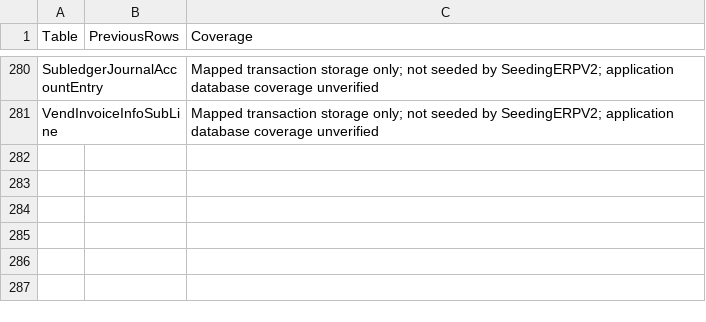
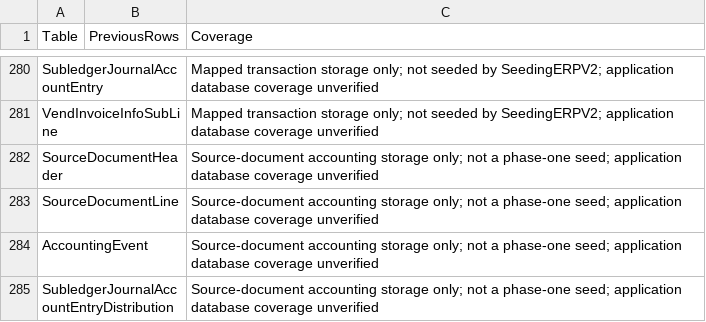
Before and after one commit to Omar-Qaid/IAX, a CSV file: IXApi/docs/seed-table-coverage-review-2026-11-03.csv, drawn as a sheet; only a part is shown, gaps mark what is left out; the diff names each change by its address in the sheet, - before the commit and + after, or states it on an @@ line.

```diff
--- a/IXApi/docs/seed-table-coverage-review-2026-11-03.csv
+++ b/IXApi/docs/seed-table-coverage-review-2026-11-03.csv
+row 282: SourceDocumentHeader |  | Source-document accounting storage only; not a phase-one seed; application database coverage unverified
+row 283: SourceDocumentLine |  | Source-document accounting storage only; not a phase-one seed; application database coverage unverified
+row 284: AccountingEvent |  | Source-document accounting storage only; not a phase-one seed; application database coverage unverified
+row 285: SubledgerJournalAccountEntryDistribution |  | Source-document accounting storage only; not a phase-one seed; application database coverage unverified
```
Also changed, not shown: 59 other files.
